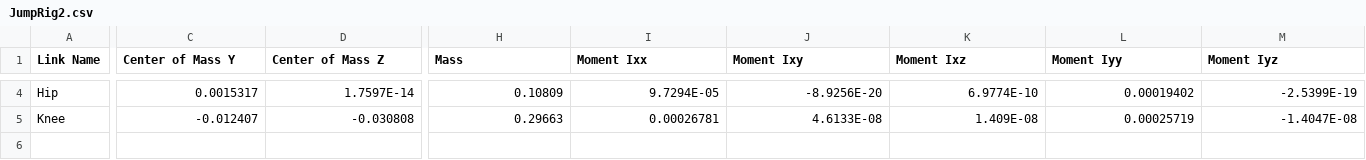
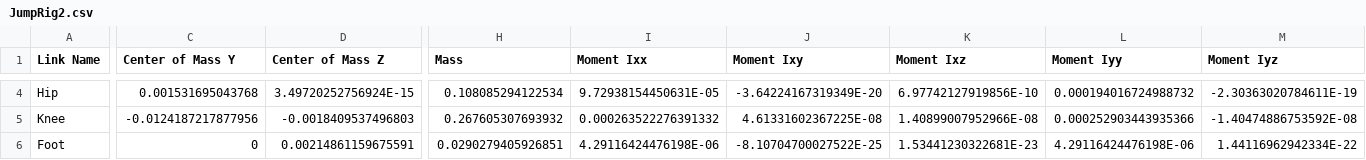
Before and after one commit to Tbarkin121/GuardDog, a CSV file: urdf/JumpRig2/urdf/JumpRig2.csv, drawn as a sheet; only a part is shown, gaps mark what is left out; rows hold the shown columns only; the diff covers the shown part only; the diff names each change by its address in the sheet, - before the commit and + after, or states it on an @@ line.

Commit message:
Updated the jump rig 2 urdf to have a seperate collision mesh for the foot element

```diff
--- a/urdf/JumpRig2/urdf/JumpRig2.csv
+++ b/urdf/JumpRig2/urdf/JumpRig2.csv
-C4 (Center of Mass Y): 0.0015317
+C4 (Center of Mass Y): 0.001531695043768
-D4 (Center of Mass Z): 1.7597E-14
+D4 (Center of Mass Z): 3.49720252756924E-15
-H4 (Mass): 0.10809
+H4 (Mass): 0.108085294122534
-I4 (Moment Ixx): 9.7294E-05
+I4 (Moment Ixx): 9.72938154450631E-05
-J4 (Moment Ixy): -8.9256E-20
+J4 (Moment Ixy): -3.64224167319349E-20
-K4 (Moment Ixz): 6.9774E-10
+K4 (Moment Ixz): 6.97742127919856E-10
-L4 (Moment Iyy): 0.00019402
+L4 (Moment Iyy): 0.000194016724988732
-M4 (Moment Iyz): -2.5399E-19
+M4 (Moment Iyz): -2.30363020784611E-19
-C5 (Center of Mass Y): -0.012407
+C5 (Center of Mass Y): -0.0124187217877956
-D5 (Center of Mass Z): -0.030808
+D5 (Center of Mass Z): -0.0018409537496803
-H5 (Mass): 0.29663
+H5 (Mass): 0.267605307693932
-I5 (Moment Ixx): 0.00026781
+I5 (Moment Ixx): 0.000263522276391332
-J5 (Moment Ixy): 4.6133E-08
+J5 (Moment Ixy): 4.61331602367225E-08
-K5 (Moment Ixz): 1.409E-08
+K5 (Moment Ixz): 1.40899007952966E-08
-L5 (Moment Iyy): 0.00025719
+L5 (Moment Iyy): 0.000252903443935366
-M5 (Moment Iyz): -1.4047E-08
+M5 (Moment Iyz): -1.40474886753592E-08
+row 6: Foot | 0 | 0.00214861159675591 | 0.0290279405926851 | 4.29116424476198E-06 | -8.10704700027522E-25 | 1.53441230322681E-23 | 4.29116424476198E-06 | 1.44116962942334E-22
```
Also changed, not shown: 39 edited cells elsewhere in this file, 14 other files.
